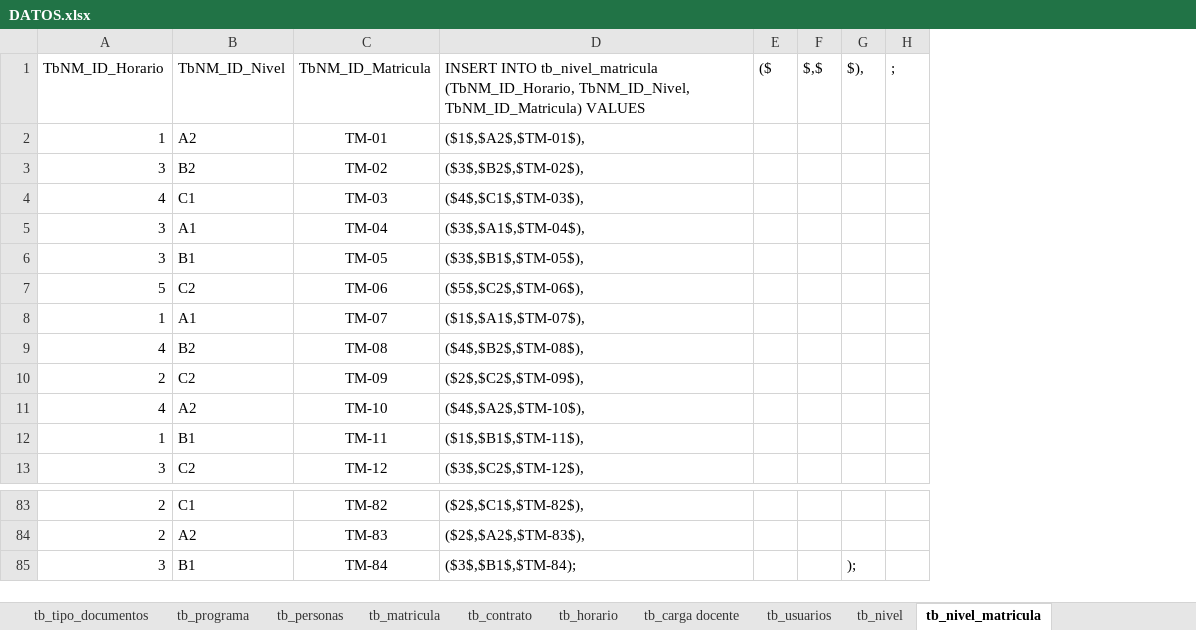
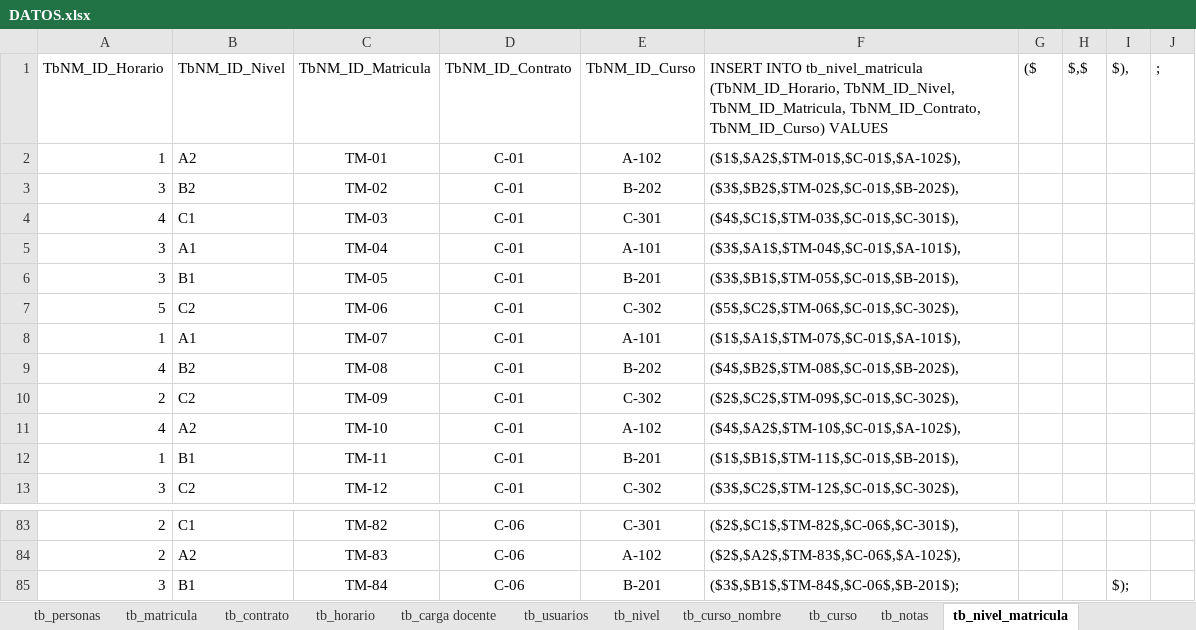
Before and after one commit to JuanDavidCadenaVera/InterAmerican, an Excel workbook: SCRIPTS/DATOS.xlsx, sheet tb_nivel_matricula, drawn as a sheet; only a part is shown, gaps mark what is left out; values as stored, in another font and other column widths than the file's, no borders; removed rows and columns are numbered as before the commit, all else as after; the diff names each change by its address in the sheet, - before the commit and + after, or states it on an @@ line.

```diff
--- a/SCRIPTS/DATOS.xlsx (sheet tb_nivel_matricula)
+++ b/SCRIPTS/DATOS.xlsx (sheet tb_nivel_matricula)
+sheet tab: tb_curso_nombre
+sheet tab: tb_curso
+sheet tab: tb_notas
-column D, rows 1-13: INSERT INTO tb_nivel_matricula (TbNM_ID_Horario, TbNM_ID_Nivel, TbNM_ID_Matricula) VALUES | ($1$,$A2$,$TM-01$), | ($3$,$B2$,$TM-02$), | ($4$,$C1$,$TM-03$), | ($3$,$A1$,$TM-04$), | ($3$,$B1$,$TM-05$), | ($5$,$C2$,$TM-06$), | ($1$,$A1$,$TM-07$), | ($4$,$B2$,$TM-08$), | ($2$,$C2$,$TM-09$), | ($4$,$A2$,$TM-10$), | ($1$,$B1$,$TM-11$), | ($3$,$C2$,$TM-12$),; rows 83-85: ($2$,$C1$,$TM-82$), | ($2$,$A2$,$TM-83$), | ($3$,$B1$,$TM-84);
+column D, rows 1-13: TbNM_ID_Contrato | C-01 | C-01 | C-01 | C-01 | C-01 | C-01 | C-01 | C-01 | C-01 | C-01 | C-01 | C-01; rows 83-85: all C-06
+column E, rows 1-13: TbNM_ID_Curso | A-102 | B-202 | C-301 | A-101 | B-201 | C-302 | A-101 | B-202 | C-302 | A-102 | B-201 | C-302; rows 83-85: C-301 | A-102 | B-201
+column F, rows 1-13: INSERT INTO tb_nivel_matricula (TbNM_ID_Horario, TbNM_ID_Nivel, TbNM_ID_Matricula, TbNM_ID_Contrato, TbNM_ID_Curso) VALUES | ($1$,$A2$,$TM-01$,$C-01$,$A-102$), | ($3$,$B2$,$TM-02$,$C-01$,$B-202$), | ($4$,$C1$,$TM-03$,$C-01$,$C-301$), | ($3$,$A1$,$TM-04$,$C-01$,$A-101$), | ($3$,$B1$,$TM-05$,$C-01$,$B-201$), | ($5$,$C2$,$TM-06$,$C-01$,$C-302$), | ($1$,$A1$,$TM-07$,$C-01$,$A-101$), | ($4$,$B2$,$TM-08$,$C-01$,$B-202$), | ($2$,$C2$,$TM-09$,$C-01$,$C-302$), | ($4$,$A2$,$TM-10$,$C-01$,$A-102$), | ($1$,$B1$,$TM-11$,$C-01$,$B-201$), | ($3$,$C2$,$TM-12$,$C-01$,$C-302$),; rows 83-85: ($2$,$C1$,$TM-82$,$C-06$,$C-301$), | ($2$,$A2$,$TM-83$,$C-06$,$A-102$), | ($3$,$B1$,$TM-84$,$C-06$,$B-201$);
-I85: );
+I85: $);
```
Also changed, not shown: formulas that keep their value, 7 other files.
